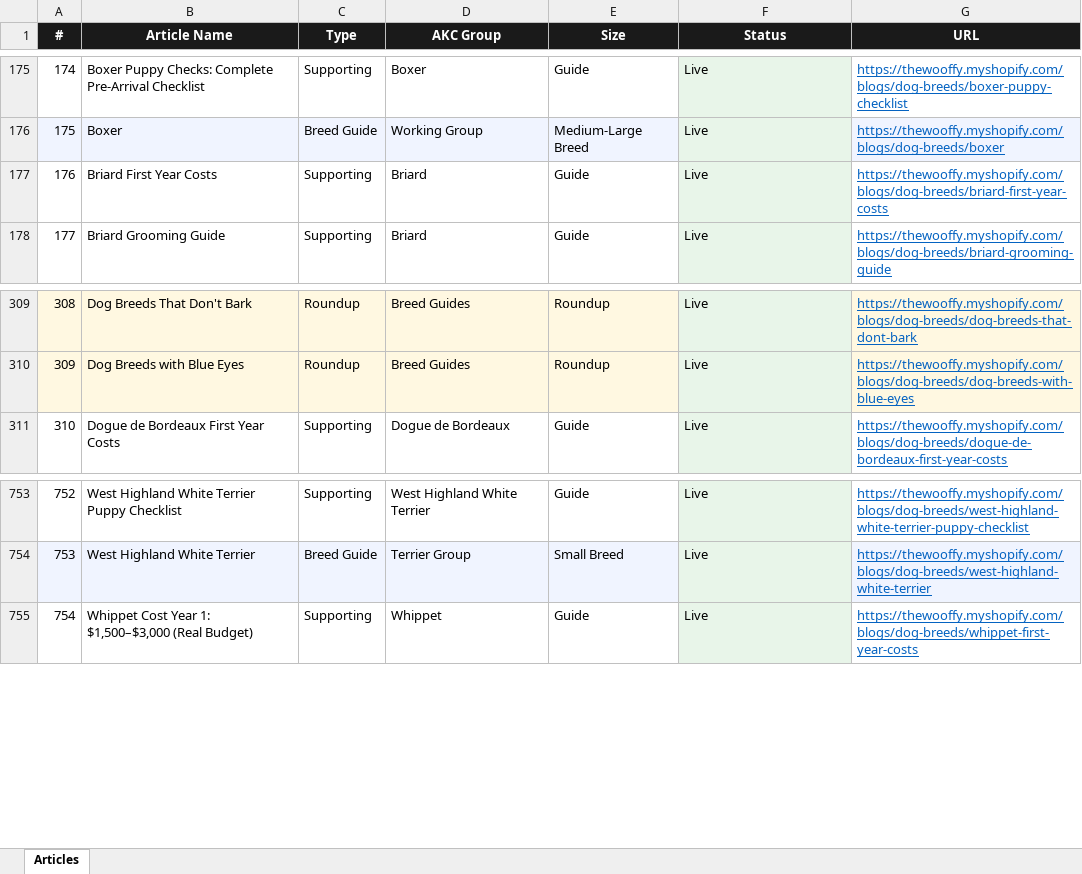
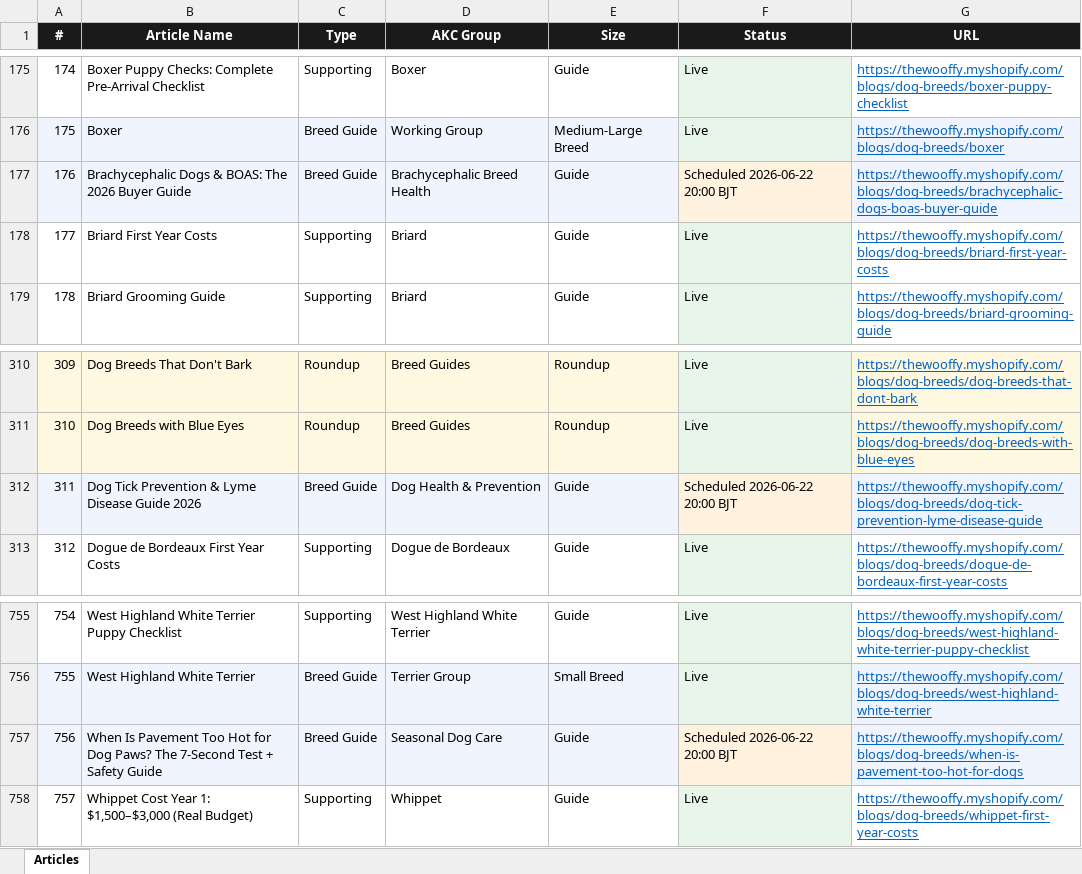
Before and after one commit to Kailunzhang/wooffy-dog-breeds, an Excel workbook: ARTICLES.xlsx, sheet Articles, drawn as a sheet; only a part is shown, gaps mark what is left out; values as stored, in another font and other column widths than the file's, no borders; addresses are those after the commit; the diff names each change by its address in the sheet, - before the commit and + after, or states it on an @@ line.

Commit message:
feat(seo-content): 3 high-ROI guide articles from Reddit/forum trend research
Trend research (Explore agent) identified 3 high-ROI gaps for
mid-2026:

1. when-is-pavement-too-hot-for-dogs — Peak-summer paw safety. Documents
   asphalt-vs-air temperature gap (77°F air = 125°F asphalt, 95°F air =
   149°F asphalt with paw burns in 30 sec), 7-second back-of-hand test,
   surface-by-surface walking-window table, breed risk profile, paw-burn
   warning signs + first aid protocol. Pairs with the existing
   keep-double-coated-dogs-cool-in-summer hub.

2. dog-tick-prevention-lyme-disease-guide — CDC/CAPC report 2026 is the
   worst tick season in decades. Topical vs oral vs collar preventives
   compared (Bravecto/NexGard/Simparica/Frontline/Seresto specifics),
   Lyme disease risk by US region with vaccine guidance, symptoms list,
   tick removal protocol with current best-practice (no burn/jelly/
   nail-polish methods).

3. brachycephalic-dogs-boas-buyer-guide — UK Crufts 2026 banned grade
   2-3 BOAS dogs from competition; Netherlands/Norway restricting
   breeding; US debate intensifying. Covers BOAS anatomy (4 components),
   Cambridge 4-grade clinical system, 2026 international regulatory
   status, 8-question reputable-breeder buyer checklist, surgical
   correction (alarplasty/staphylectomy/saccule removal cost & timing),
   day-to-day BOAS management. Pairs with french-bulldog-vs-pug comparison.

All 3 use the established hub-style schema (sections.intro/care/special
+ faq). Each has a custom HD hero generated via fal.ai and uploaded to
Shopify Files CDN. Cross-linking is dense across the 3 new articles
plus existing summer-cooling hub and brachy breed comparisons.

Adds:
  - scripts/generate_seasonal_health_batch.py (content generator)
  - scripts/generate_seasonal_health_heroes.py (HD hero generator)

Site total: 775 -> 778 articles. Today's session: 3 new articles.

```diff
--- a/ARTICLES.xlsx (sheet Articles)
+++ b/ARTICLES.xlsx (sheet Articles)
+row 177: 176 | Brachycephalic Dogs & BOAS: The 2026 Buyer Guide | Breed Guide | Brachycephalic Breed Health | Guide | Scheduled 2026-06-22 20:00 BJT | https://thewooffy.myshopify.com/blogs/dog-breeds/brachycephalic-dogs-boas-buyer-guide
@@ column A (#) renumbered from row 178 down @@
+row 312: 311 | Dog Tick Prevention & Lyme Disease Guide 2026 | Breed Guide | Dog Health & Prevention | Guide | Scheduled 2026-06-22 20:00 BJT | https://thewooffy.myshopify.com/blogs/dog-breeds/dog-tick-prevention-lyme-disease-guide
+row 757: 756 | When Is Pavement Too Hot for Dog Paws? The 7-Second Test + Safety Guide | Breed Guide | Seasonal Dog Care | Guide | Scheduled 2026-06-22 20:00 BJT | https://thewooffy.myshopify.com/blogs/dog-breeds/when-is-pavement-too-hot-for-dogs
```
Also changed, not shown: 6 other files.
